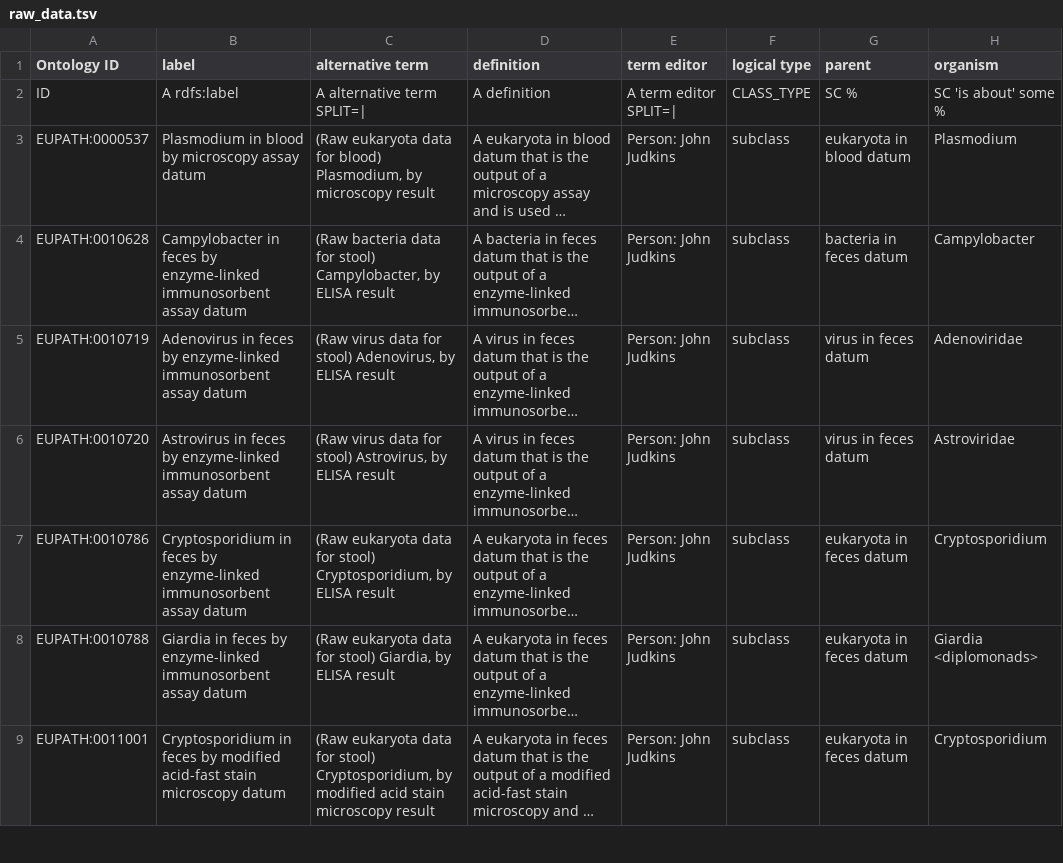
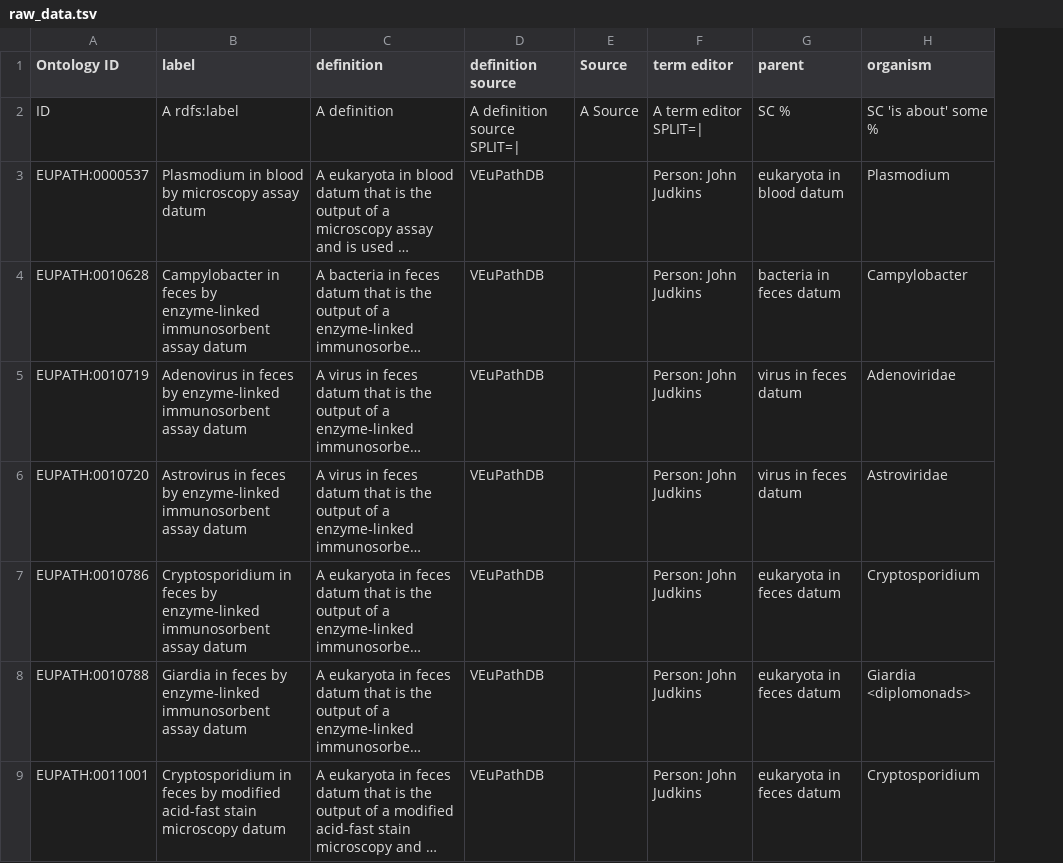
Before and after one commit to VEuPathDB-ontology/VEuPathDB-ontology, a TSV file: src/ontology/templates/raw_data.tsv, drawn as a sheet; only a part is shown; long unchanged cells end in …; removed rows and columns are numbered as before the commit, all else as after; the diff names each change by its address in the sheet, - before the commit and + after, or states it on an @@ line.

Commit message:
changed columns for consistentency with other templates

```diff
--- a/src/ontology/templates/raw_data.tsv
+++ b/src/ontology/templates/raw_data.tsv
-column C (alternative term), rows 2-9: A alternative term SPLIT=| | (Raw eukaryota data for blood) Plasmodium, by microscopy result | (Raw bacteria data for stool) Campylobacter, by ELISA result | (Raw virus data for stool) Adenovirus, by ELISA result | (Raw virus data for stool) Astrovirus, by ELISA result | (Raw eukaryota data for stool) Cryptosporidium, by ELISA result | (Raw eukaryota data for stool) Giardia, by ELISA result | (Raw eukaryota data for stool) Cryptosporidium, by modified acid stain microscopy result
+column D (definition source), rows 2-9: A definition source SPLIT=| | VEuPathDB | VEuPathDB | VEuPathDB | VEuPathDB | VEuPathDB | VEuPathDB | VEuPathDB
+column E (Source), row 2: A Source
-column F (logical type), rows 2-9: CLASS_TYPE | subclass | subclass | subclass | subclass | subclass | subclass | subclass
```
Also changed, not shown: 1 other file.
